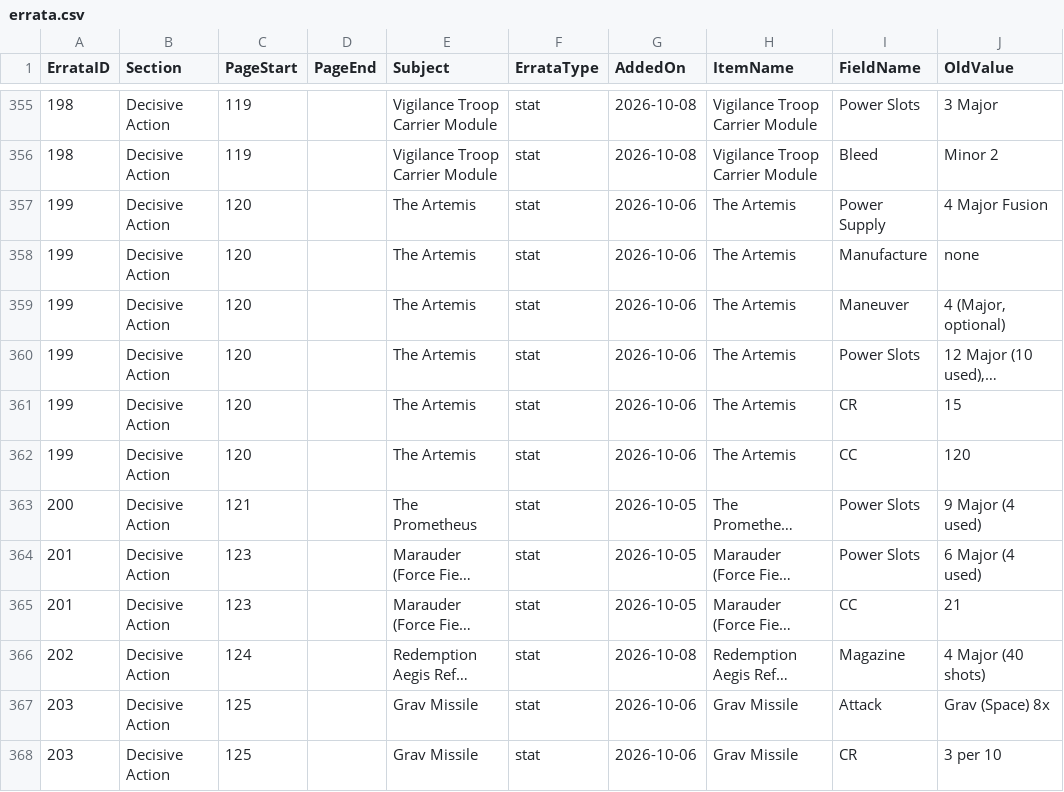
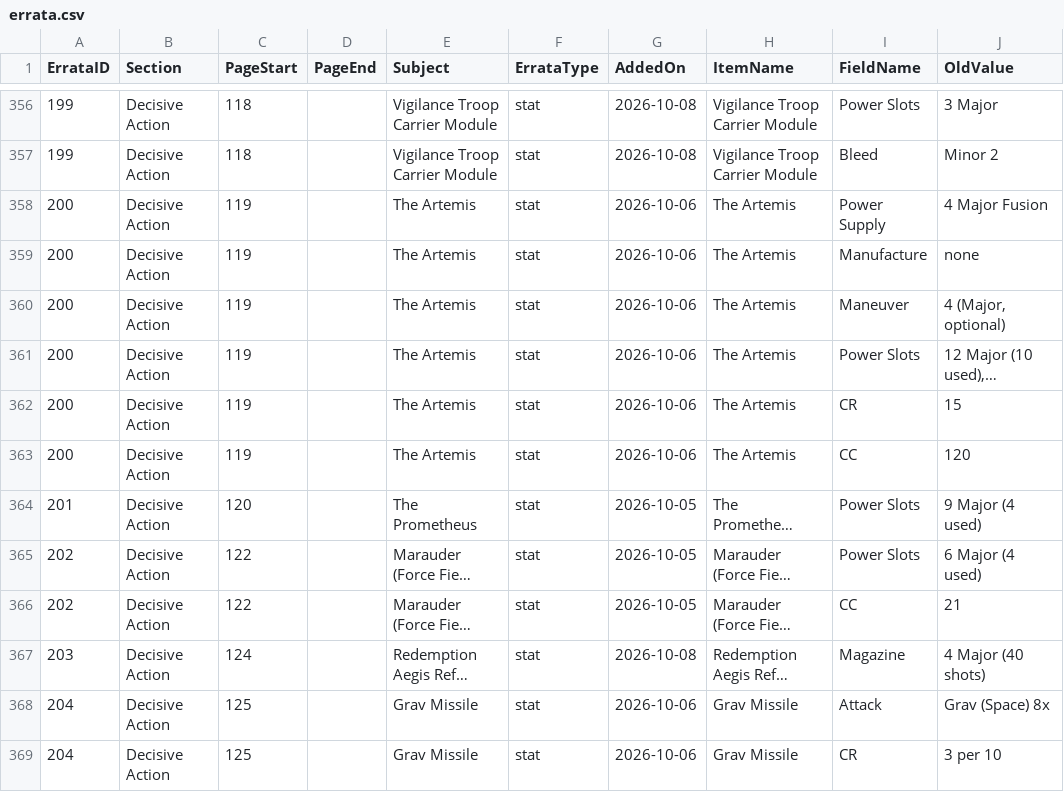
Before and after one commit to SeekerJST/RedemptionItemCreatorPHP, a CSV file: docs/errata.csv, drawn as a sheet; only a part is shown, gaps mark what is left out; long unchanged cells end in …; addresses are those after the commit; the diff covers the shown part only; the diff names each change by its address in the sheet, - before the commit and + after, or states it on an @@ line.

```diff
--- a/docs/errata.csv
+++ b/docs/errata.csv
-A356:A357 (ErrataID): 198
+A356:A357 (ErrataID): 199
-C356:C357 (PageStart): 119
+C356:C357 (PageStart): 118
-A358:A363 (ErrataID): 199
+A358:A363 (ErrataID): 200
-C358:C363 (PageStart): 120
+C358:C363 (PageStart): 119
-A364 (ErrataID): 200
+A364 (ErrataID): 201
-C364 (PageStart): 121
+C364 (PageStart): 120
-A365:A366 (ErrataID): 201
+A365:A366 (ErrataID): 202
-C365:C366 (PageStart): 123
+C365:C366 (PageStart): 122
-A367 (ErrataID): 202
+A367 (ErrataID): 203
-A368:A369 (ErrataID): 203
+A368:A369 (ErrataID): 204
```
Also changed, not shown: 1 added row, 1 removed row and 68 edited cells elsewhere in this file, 7 other files.
